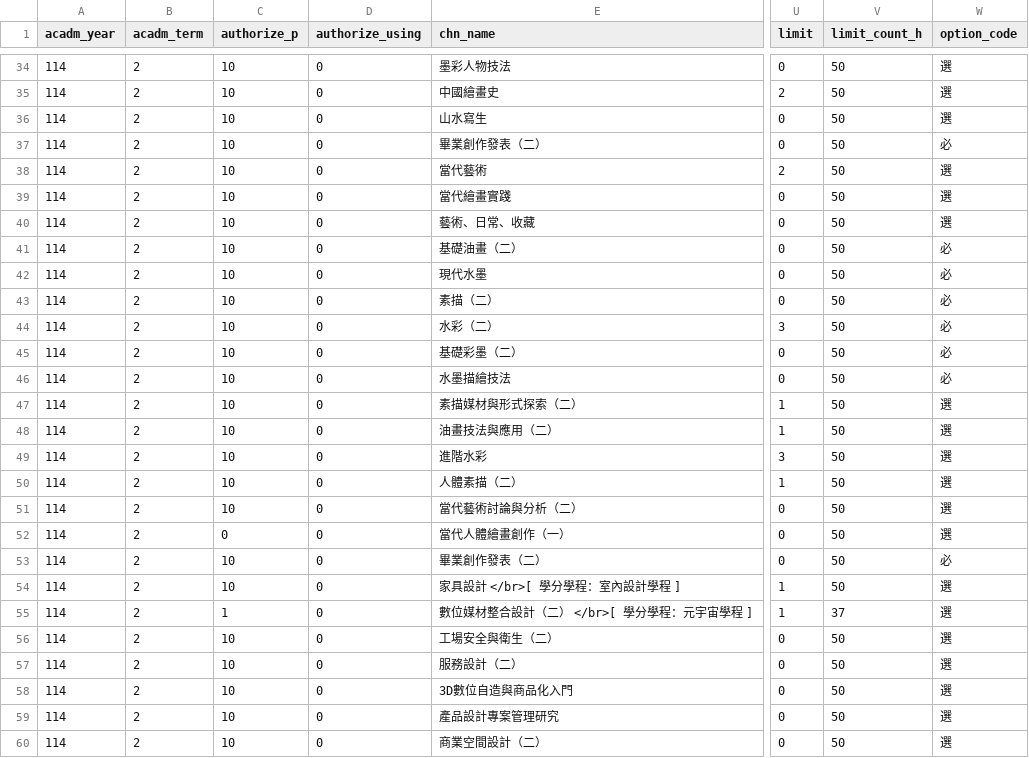
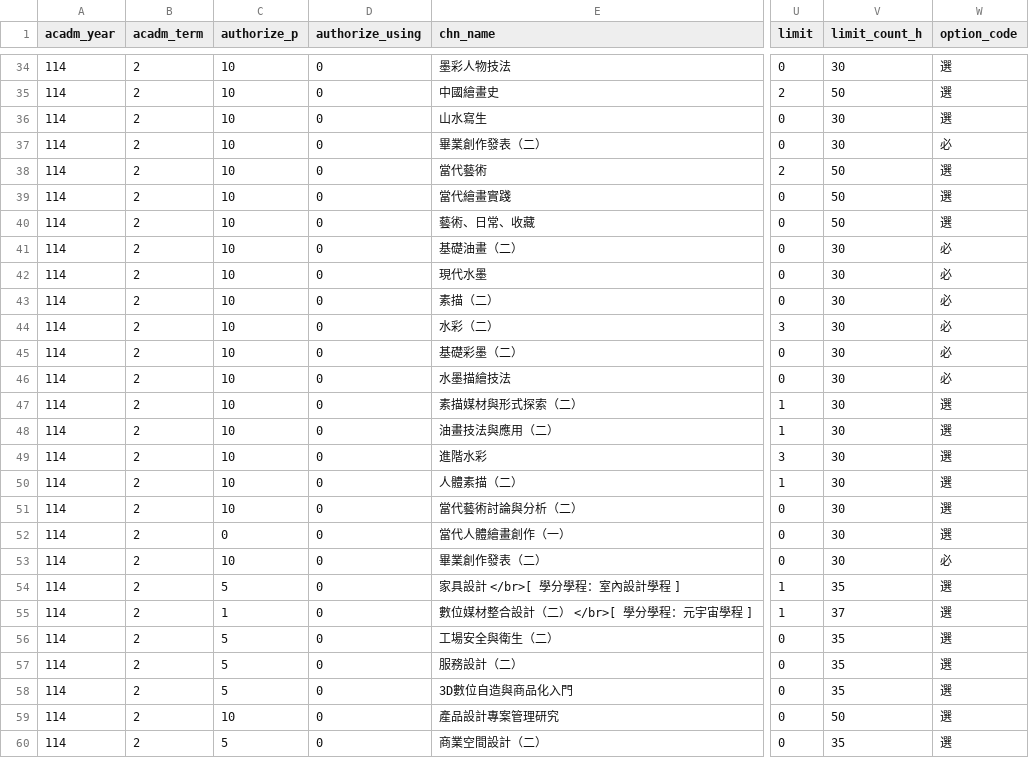
Before and after one commit to sun92122/ntnux-frontend, a TSV file: public/data/114-2/3.tsv, drawn as a sheet; only a part is shown, gaps mark what is left out; the diff covers the shown part only; the diff names each change by its address in the sheet, - before the commit and + after, or states it on an @@ line.

```diff
--- a/public/data/114-2/3.tsv
+++ b/public/data/114-2/3.tsv
-V34 (limit_count_h): 50
+V34 (limit_count_h): 30
-V36:V37 (limit_count_h): 50
+V36:V37 (limit_count_h): 30
-V41:V53 (limit_count_h): 50
+V41:V53 (limit_count_h): 30
-C54 (authorize_p): 10
+C54 (authorize_p): 5
-V54 (limit_count_h): 50
+V54 (limit_count_h): 35
-C56:C58 (authorize_p): 10
+C56:C58 (authorize_p): 5
-V56:V58 (limit_count_h): 50
+V56:V58 (limit_count_h): 35
-C60 (authorize_p): 10
+C60 (authorize_p): 5
-V60 (limit_count_h): 50
+V60 (limit_count_h): 35
```
Also changed, not shown: 1 added row and 98 edited cells elsewhere in this file, public/data/114-2/0.tsv, public/data/114-2/1.tsv, 3 other files.
